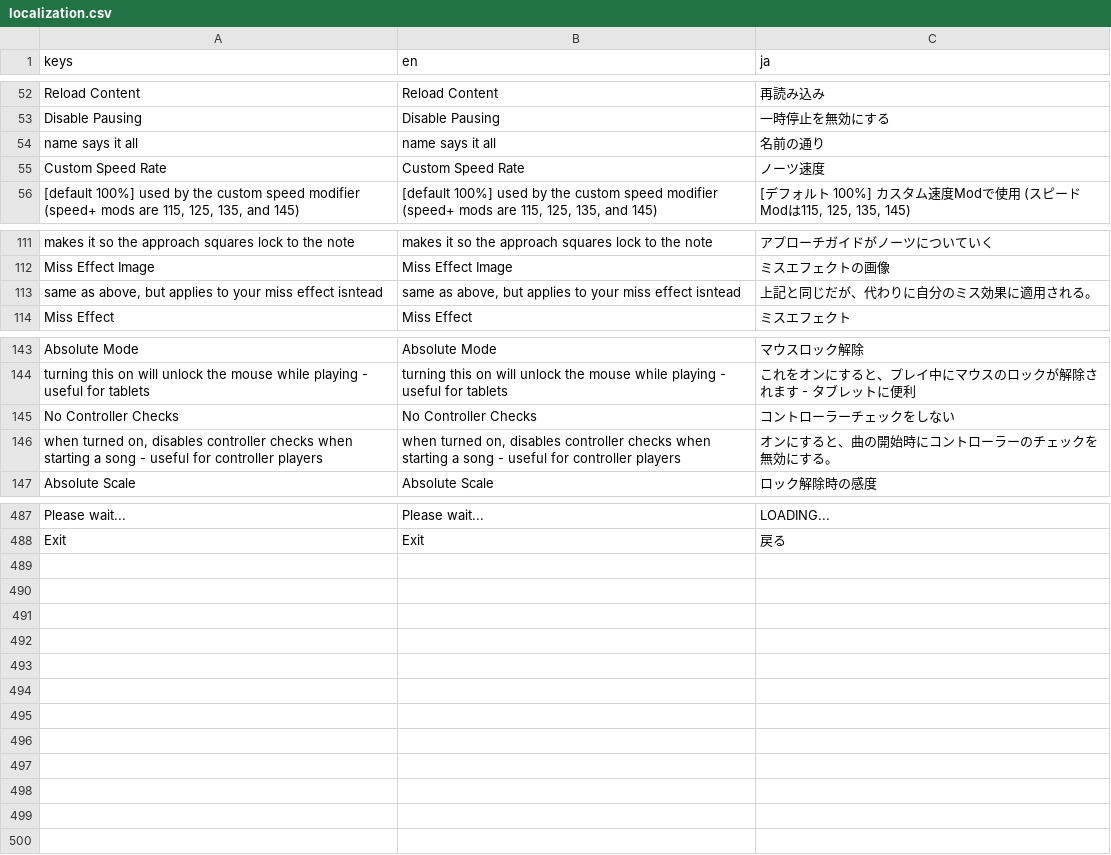
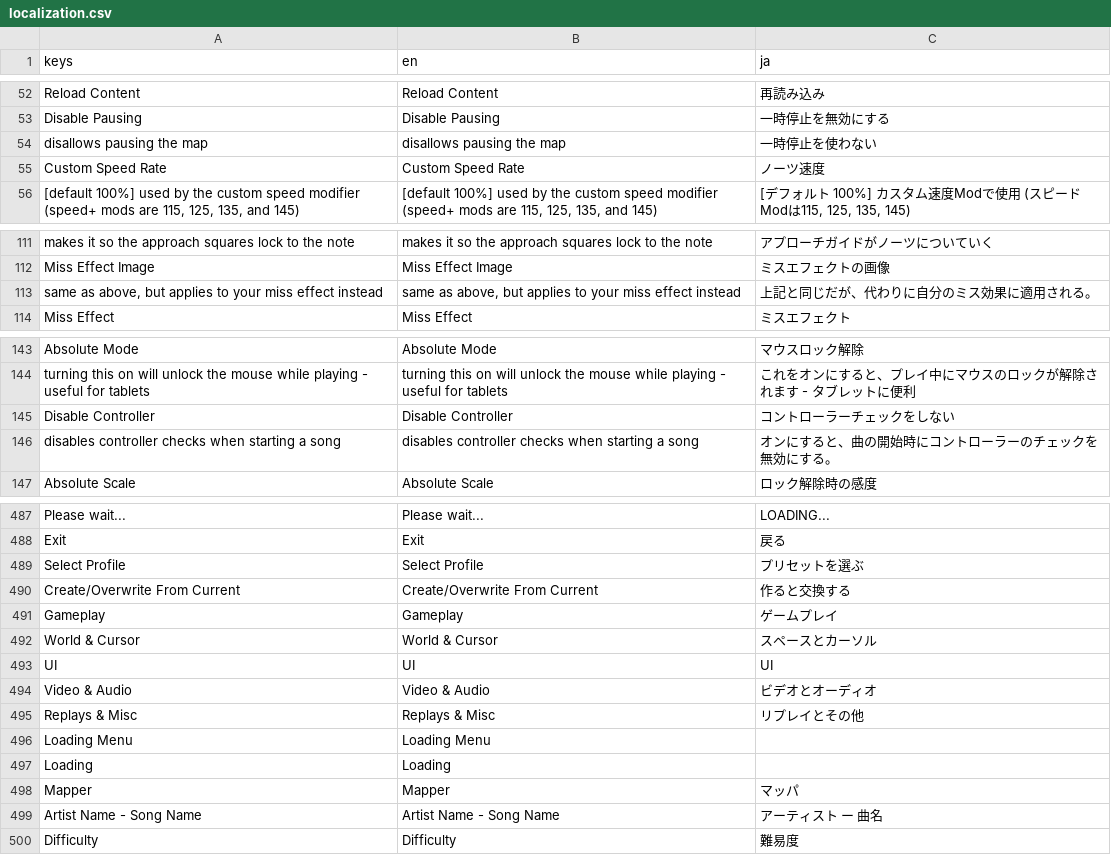
Before and after one commit to David20122/sound-space-plus, a CSV file: localization/localization.csv, drawn as a sheet; only a part is shown, gaps mark what is left out; the diff covers the shown part only.

Commit message:
a BUNCH of more localization stuff for jp

```diff
--- a/localization/localization.csv
+++ b/localization/localization.csv
@@ -53,3 +53,3 @@ Reload Content,Reload Content,再読み込み
 Disable Pausing,Disable Pausing,一時停止を無効にする
-name says it all,name says it all,名前の通り
+disallows pausing the map,disallows pausing the map,一時停止を使わない
 Custom Speed Rate,Custom Speed Rate,ノーツ速度
@@ -112,3 +112,3 @@ makes it so the approach squares lock to the note,makes it so the approach squar
 Miss Effect Image,Miss Effect Image,ミスエフェクトの画像
-"same as above, but applies to your miss effect isntead","same as above, but applies to your miss effect isntead",上記と同じだが、代わりに自分のミス効果に適用される。
+"same as above, but applies to your miss effect instead","same as above, but applies to your miss effect instead",上記と同じだが、代わりに自分のミス効果に適用される。
 Miss Effect,Miss Effect,ミスエフェクト
@@ -144,4 +144,4 @@ Absolute Mode,Absolute Mode,マウスロック解除
 turning this on will unlock the mouse while playing - useful for tablets,turning this on will unlock the mouse while playing - useful for tablets,これをオンにすると、プレイ中にマウスのロックが解除されます - タブレットに便利
-No Controller Checks,No Controller Checks,コントローラーチェックをしない
-"when turned on, disables controller checks when starting a song - useful for controller players","when turned on, disables controller checks when starting a song - useful for controller players",オンにすると、曲の開始時にコントローラーのチェックを無効にする。
+Disable Controller,Disable Controller,コントローラーチェックをしない
+disables controller checks when starting a song,disables controller checks when starting a song,オンにすると、曲の開始時にコントローラーのチェックを無効にする。
 Absolute Scale,Absolute Scale,ロック解除時の感度
@@ -501 +501,13 @@ Please wait...,Please wait...,LOADING...
 Exit,Exit,戻る
+Select Profile,Select Profile,プリセットを選ぶ
+Create/Overwrite From Current,Create/Overwrite From Current,作ると交換する
+Gameplay,Gameplay,ゲームプレイ
+World & Cursor,World & Cursor,スペースとカーソル
+UI,UI,UI
+Video & Audio,Video & Audio,ビデオとオーディオ
+Replays & Misc,Replays & Misc,リプレイとその他
+Loading Menu,Loading Menu,
+Loading,Loading,
+Mapper,Mapper,マッパ
+Artist Name - Song Name,Artist Name - Song Name,アーティスト　ー　曲名
+Difficulty,Difficulty,難易度
```
Also changed, not shown: 4 edited cells elsewhere in this file, 5 other files.
